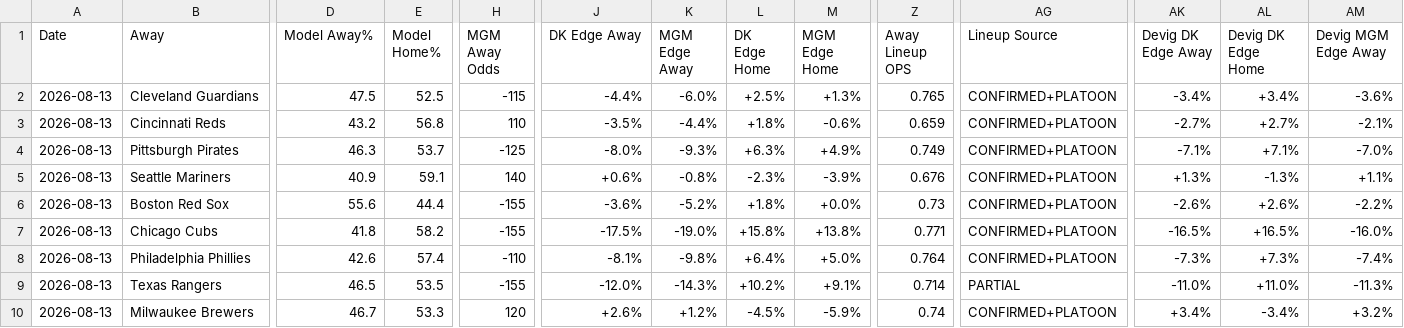
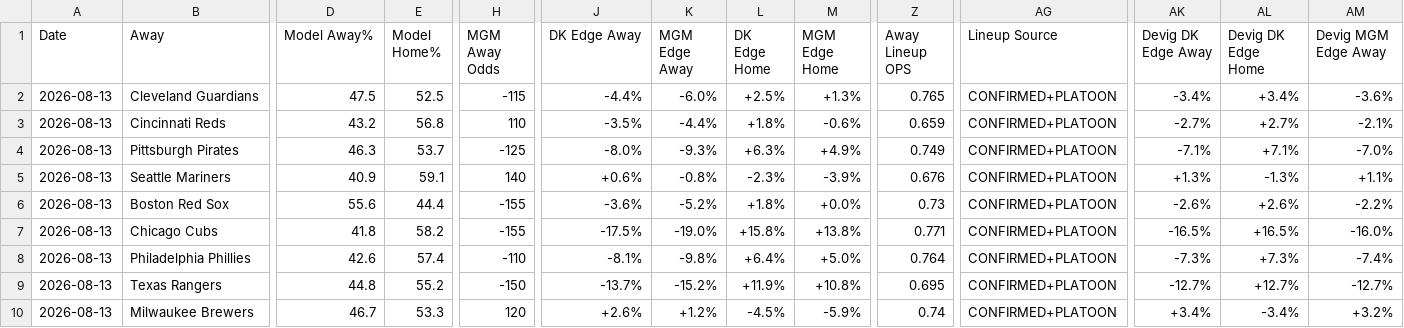
Before and after one commit to myles00price/baseball-model, a CSV file: picks_2026-08-13.csv, drawn as a sheet; only a part is shown, gaps mark what is left out; the diff covers the shown part only; the diff names each change by its address in the sheet, - before the commit and + after, or states it on an @@ line.

Commit message:
lineup lock update 2026-08-13

```diff
--- a/picks_2026-08-13.csv
+++ b/picks_2026-08-13.csv
-D9 (Model Away%): 46.5
+D9 (Model Away%): 44.8
-E9 (Model Home%): 53.5
+E9 (Model Home%): 55.2
-H9 (MGM Away Odds): -155
+H9 (MGM Away Odds): -150
-J9 (DK Edge Away): -12.0%
+J9 (DK Edge Away): -13.7%
-K9 (MGM Edge Away): -14.3%
+K9 (MGM Edge Away): -15.2%
-L9 (DK Edge Home): +10.2%
+L9 (DK Edge Home): +11.9%
-M9 (MGM Edge Home): +9.1%
+M9 (MGM Edge Home): +10.8%
-Z9 (Away Lineup OPS): 0.714
+Z9 (Away Lineup OPS): 0.695
-AG9 (Lineup Source): PARTIAL
+AG9 (Lineup Source): CONFIRMED+PLATOON
-AK9 (Devig DK Edge Away): -11.0%
+AK9 (Devig DK Edge Away): -12.7%
-AL9 (Devig DK Edge Home): +11.0%
+AL9 (Devig DK Edge Home): +12.7%
-AM9 (Devig MGM Edge Away): -11.3%
+AM9 (Devig MGM Edge Away): -12.7%
```
Also changed, not shown: 3 edited cells elsewhere in this file, 2 other files.
